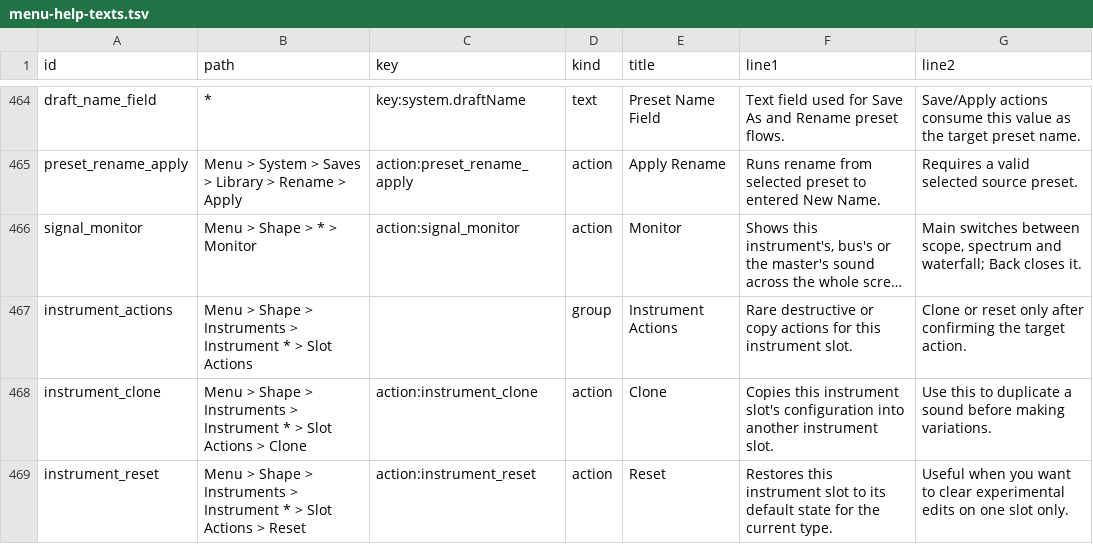
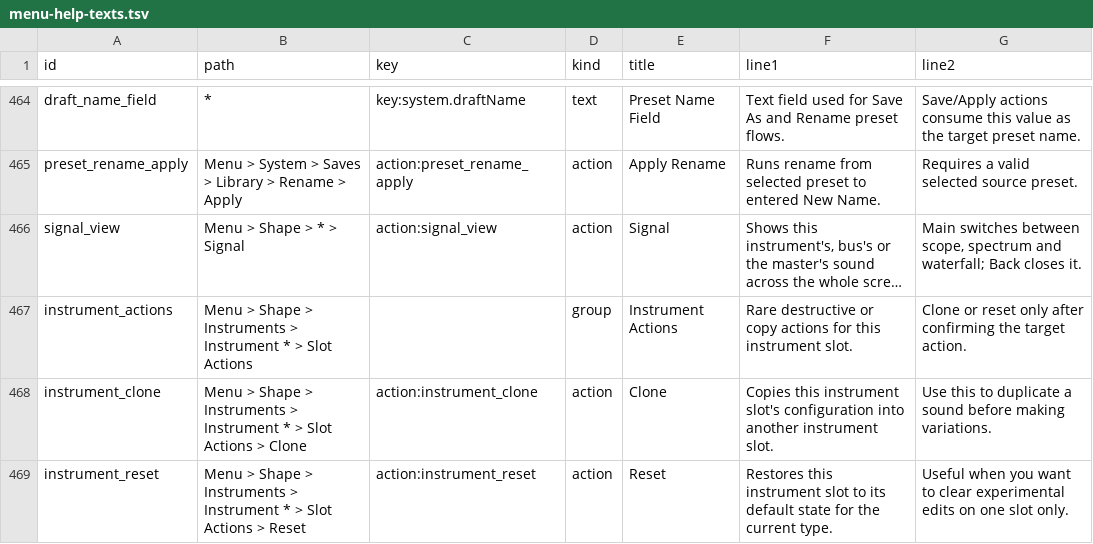
Before and after one commit to nexxyz/octessera, a TSV file: resources/menu-help-texts.tsv, drawn as a sheet; only a part is shown, gaps mark what is left out; long unchanged cells end in …; the diff names each change by its address in the sheet, - before the commit and + after, or states it on an @@ line.

Commit message:
Rename the Shape Monitor row to Signal
Monitor already means audio monitoring, so the full-screen signal row on
instrument, FX bus and Global FX pages is now Signal, with signal.* menu
keys and full-screen signal names in code, docs and help texts. No saved
store references the old monitor.* keys.

```diff
--- a/resources/menu-help-texts.tsv
+++ b/resources/menu-help-texts.tsv
-A466 (id): signal_monitor
+A466 (id): signal_view
-B466 (path): Menu > Shape > * > Monitor
+B466 (path): Menu > Shape > * > Signal
-C466 (key): action:signal_monitor
+C466 (key): action:signal_view
-E466 (title): Monitor
+E466 (title): Signal
```
Also changed, not shown: 25 other files.
